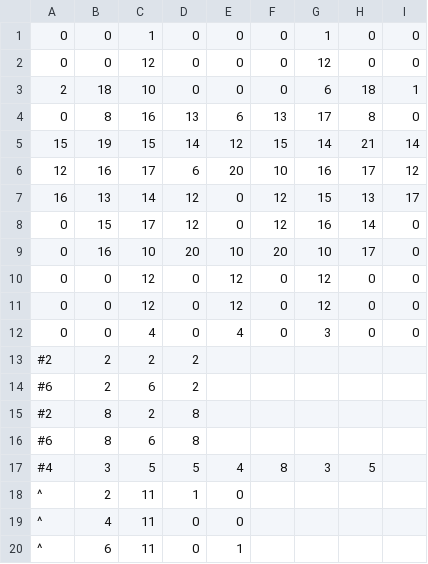
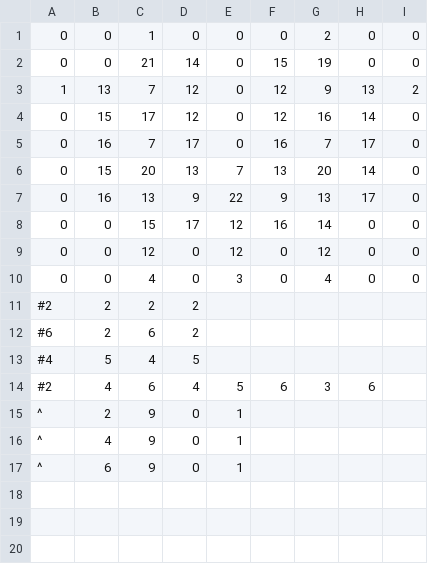
Before and after one commit to renzigalenzi/Biters-Demo, a CSV file: Demo for Biters/Assets/Levels/World - 2/Level - 02.csv, drawn as a sheet.

```diff
--- a/Demo for Biters/Assets/Levels/World - 2/Level - 02.csv
+++ b/Demo for Biters/Assets/Levels/World - 2/Level - 02.csv
@@ -1,20 +1,17 @@
-0,0,1,0,0,0,1,0,0
-0,0,12,0,0,0,12,0,0
-2,18,10,0,0,0,6,18,1
-0,8,16,13,6,13,17,8,0
-15,19,15,14,12,15,14,21,14
-12,16,17,6,20,10,16,17,12
-16,13,14,12,0,12,15,13,17
+0,0,1,0,0,0,2,0,0
+0,0,21,14,0,15,19,0,0
+1,13,7,12,0,12,9,13,2
 0,15,17,12,0,12,16,14,0
-0,16,10,20,10,20,10,17,0
+0,16,7,17,0,16,7,17,0
+0,15,20,13,7,13,20,14,0
+0,16,13,9,22,9,13,17,0
+0,0,15,17,12,16,14,0,0
 0,0,12,0,12,0,12,0,0
-0,0,12,0,12,0,12,0,0
-0,0,4,0,4,0,3,0,0
+0,0,4,0,3,0,4,0,0
 #2,2,2,2,,,,,
 #6,2,6,2,,,,,
-#2,8,2,8,,,,,
-#6,8,6,8,,,,,
-#4,3,5,5,4,8,3,5
-^,2,11,1,0,,,
-^,4,11,0,0,,,
-^,6,11,0,1,,,
+#4,5,4,5,,,,,
+#2,4,6,4,5,6,3,6,
+^,2,9,0,1,,,,
+^,4,9,0,1,,,,
+^,6,9,0,1
```
Also changed, not shown: Demo for Biters/Assets/Levels/World - 0/Level - 01.csv, Demo for Biters/Assets/Levels/World - 2/Level - 03.csv, 35 other files.
